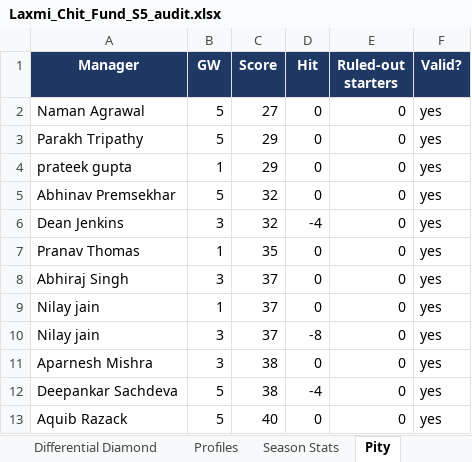
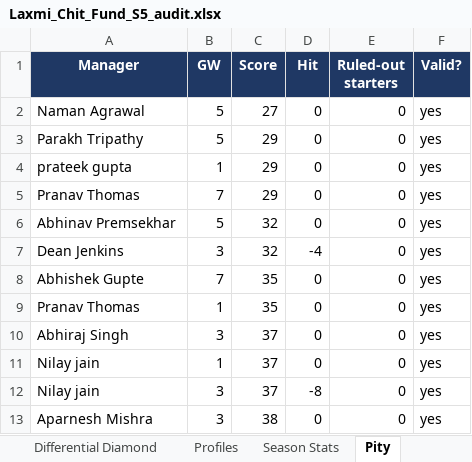
Before and after one commit to yash1997beohar/lcf-s5, an Excel workbook: docs/Laxmi_Chit_Fund_S5_audit.xlsx, sheet Pity, drawn as a sheet; values as stored, in another font and other column widths than the file's, no borders; removed rows and columns are numbered as before the commit, all else as after; the diff names each change by its address in the sheet, - before the commit and + after, or states it on an @@ line.

```diff
--- a/docs/Laxmi_Chit_Fund_S5_audit.xlsx (sheet Pity)
+++ b/docs/Laxmi_Chit_Fund_S5_audit.xlsx (sheet Pity)
+row 5: Pranav Thomas | 7 | 29 | 0 | 0 | yes
+row 8: Abhishek Gupte | 7 | 35 | 0 | 0 | yes
-row 12: Deepankar Sachdeva | 5 | 38 | -4 | 0 | yes
-row 13: Aquib Razack | 5 | 40 | 0 | 0 | yes
```
Also changed, not shown: sheet Season Stats, sheet Captaincy King, sheet Green Arrow King, sheet GW Scores, sheet Chip Kings, sheet Overall, 1 more sheet, 34 other files.
